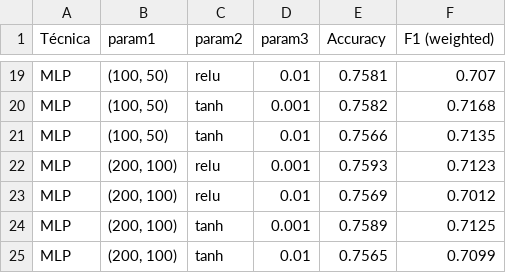
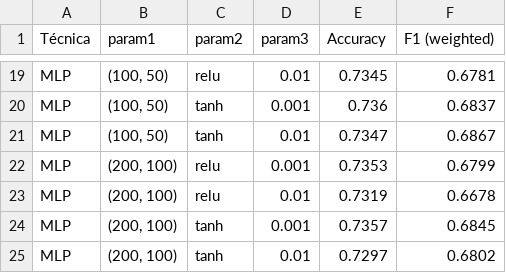
Before and after one commit to P1p2gamer26/ProyectoIA4, a CSV file: results/experiment_table.csv, drawn as a sheet; only a part is shown, gaps mark what is left out; the diff covers the shown part only; the diff names each change by its address in the sheet, - before the commit and + after, or states it on an @@ line.

```diff
--- a/results/experiment_table.csv
+++ b/results/experiment_table.csv
-E19 (Accuracy): 0.7581
+E19 (Accuracy): 0.7345
-F19 (F1 (weighted)): 0.707
+F19 (F1 (weighted)): 0.6781
-E20 (Accuracy): 0.7582
+E20 (Accuracy): 0.736
-F20 (F1 (weighted)): 0.7168
+F20 (F1 (weighted)): 0.6837
-E21 (Accuracy): 0.7566
+E21 (Accuracy): 0.7347
-F21 (F1 (weighted)): 0.7135
+F21 (F1 (weighted)): 0.6867
-E22 (Accuracy): 0.7593
+E22 (Accuracy): 0.7353
-F22 (F1 (weighted)): 0.7123
+F22 (F1 (weighted)): 0.6799
-E23 (Accuracy): 0.7569
+E23 (Accuracy): 0.7319
-F23 (F1 (weighted)): 0.7012
+F23 (F1 (weighted)): 0.6678
-E24 (Accuracy): 0.7589
+E24 (Accuracy): 0.7357
-F24 (F1 (weighted)): 0.7125
+F24 (F1 (weighted)): 0.6845
-E25 (Accuracy): 0.7565
+E25 (Accuracy): 0.7297
-F25 (F1 (weighted)): 0.7099
+F25 (F1 (weighted)): 0.6802
```
Also changed, not shown: 34 edited cells elsewhere in this file, 8 other files.
